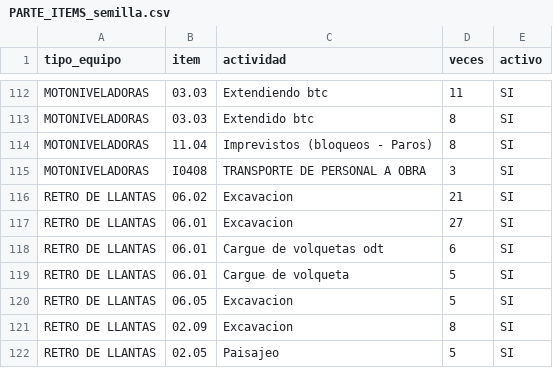
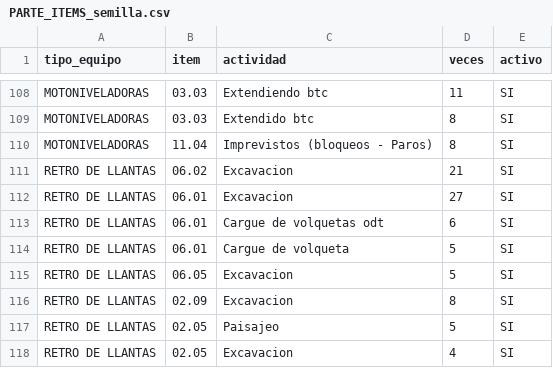
Before and after one commit to cesangal15/RASEC, a CSV file: backend/seeds/parte/PARTE_ITEMS_semilla.csv, drawn as a sheet; only a part is shown, gaps mark what is left out; the shorter side is filled out with more unchanged rows; the diff covers the shown part only; the diff names each change by its address in the sheet, - before the commit and + after, or states it on an @@ line.

```diff
--- a/backend/seeds/parte/PARTE_ITEMS_semilla.csv
+++ b/backend/seeds/parte/PARTE_ITEMS_semilla.csv
-row 115: MOTONIVELADORAS | I0408 | TRANSPORTE DE PERSONAL A OBRA | 3 | SI
```
Also changed, not shown: 6 removed rows and 5 edited cells elsewhere in this file, 3 other files.
